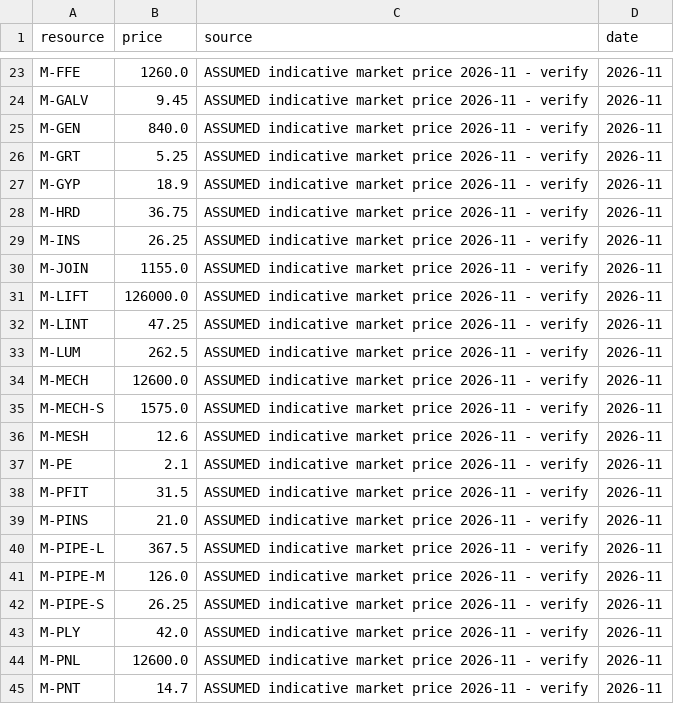
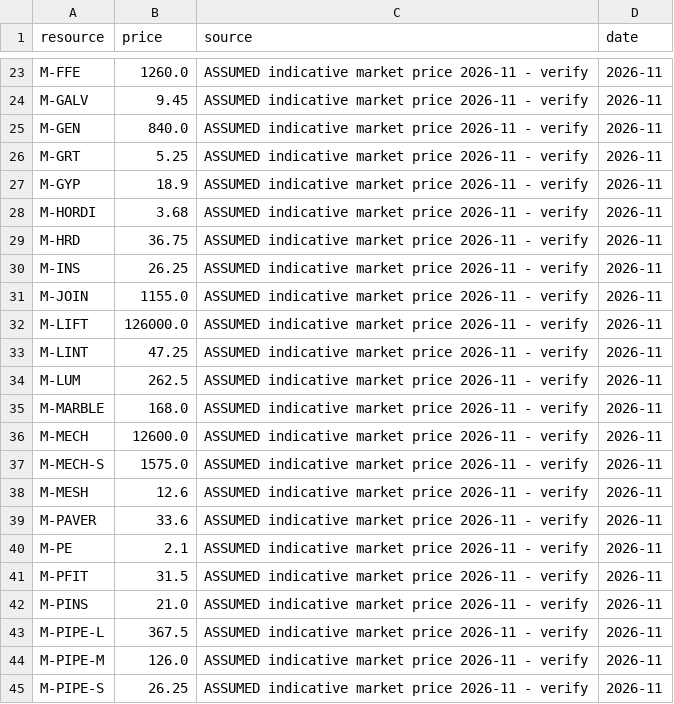
Before and after one commit to uzairbim/bim5d-estimator, a CSV file: data/prices/AE.csv, drawn as a sheet; only a part is shown, gaps mark what is left out; the shorter side is filled out with more unchanged rows.

```diff
--- a/data/prices/AE.csv
+++ b/data/prices/AE.csv
@@ -27,2 +27,3 @@ M-GRT,5.25,ASSUMED indicative market price 2026-11 - verify,2026-11
 M-GYP,18.9,ASSUMED indicative market price 2026-11 - verify,2026-11
+M-HORDI,3.68,ASSUMED indicative market price 2026-11 - verify,2026-11
 M-HRD,36.75,ASSUMED indicative market price 2026-11 - verify,2026-11
@@ -33,2 +34,3 @@ M-LINT,47.25,ASSUMED indicative market price 2026-11 - verify,2026-11
 M-LUM,262.5,ASSUMED indicative market price 2026-11 - verify,2026-11
+M-MARBLE,168.0,ASSUMED indicative market price 2026-11 - verify,2026-11
 M-MECH,12600.0,ASSUMED indicative market price 2026-11 - verify,2026-11
@@ -36,2 +38,3 @@ M-MECH-S,1575.0,ASSUMED indicative market price 2026-11 - verify,2026-11
 M-MESH,12.6,ASSUMED indicative market price 2026-11 - verify,2026-11
+M-PAVER,33.6,ASSUMED indicative market price 2026-11 - verify,2026-11
 M-PE,2.1,ASSUMED indicative market price 2026-11 - verify,2026-11
```
Also changed, not shown: data/norms.csv, data/prices/SA.csv, 10 other files.
